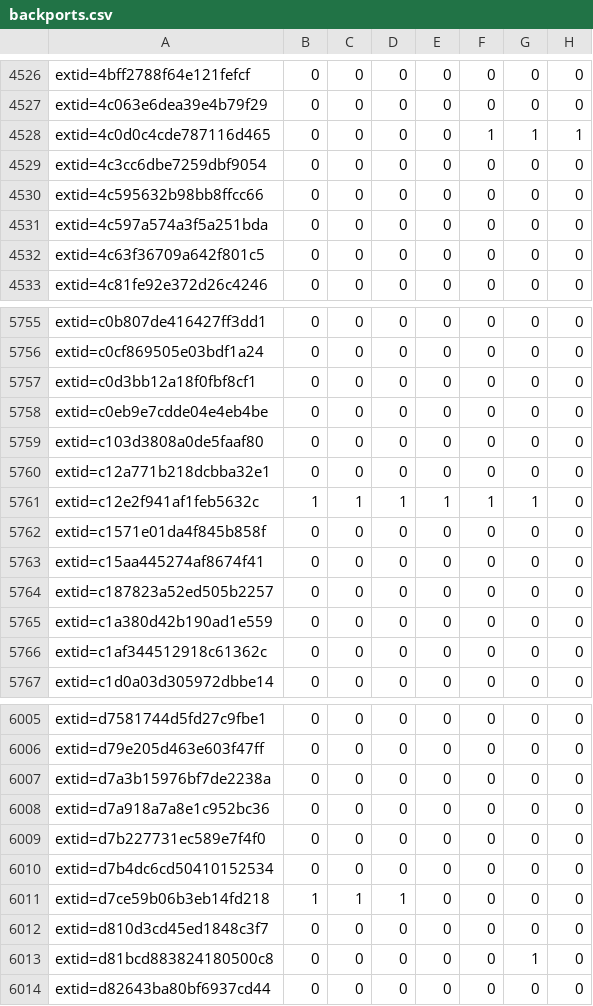
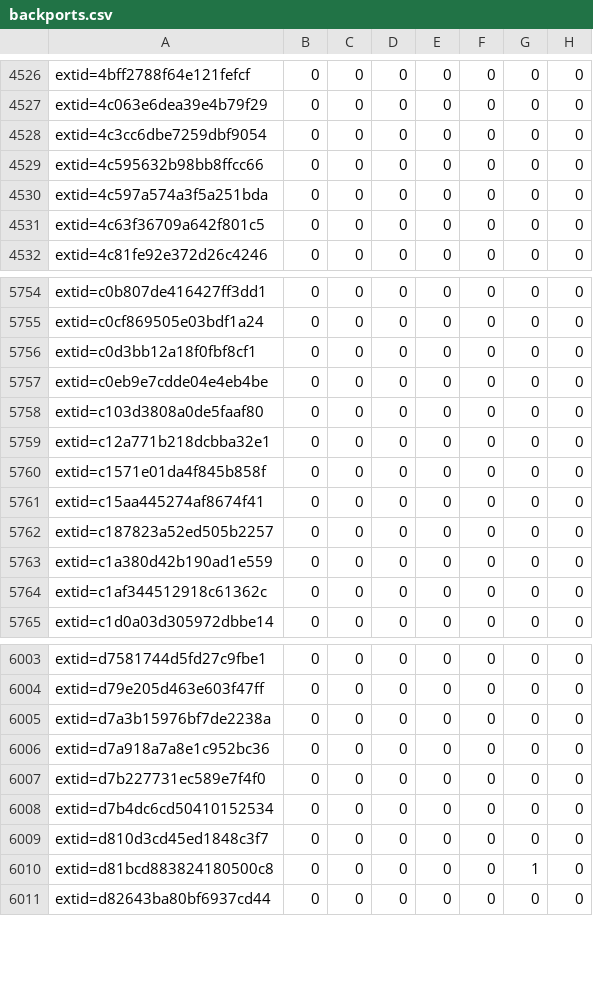
Before and after one commit to sirdarckcat/linux-queries, a CSV file: backports.csv, drawn as a sheet; only a part is shown, gaps mark what is left out; the diff names each change by its address in the sheet, - before the commit and + after, or states it on an @@ line.

```diff
--- a/backports.csv
+++ b/backports.csv
-row 4528: extid=4c0d0c4cde787116d465 | 0 | 0 | 0 | 0 | 1 | 1 | 1
-row 5761: extid=c12e2f941af1feb5632c | 1 | 1 | 1 | 1 | 1 | 1 | 0
-row 6011: extid=d7ce59b06b3eb14fd218 | 1 | 1 | 1 | 0 | 0 | 0 | 0
```
